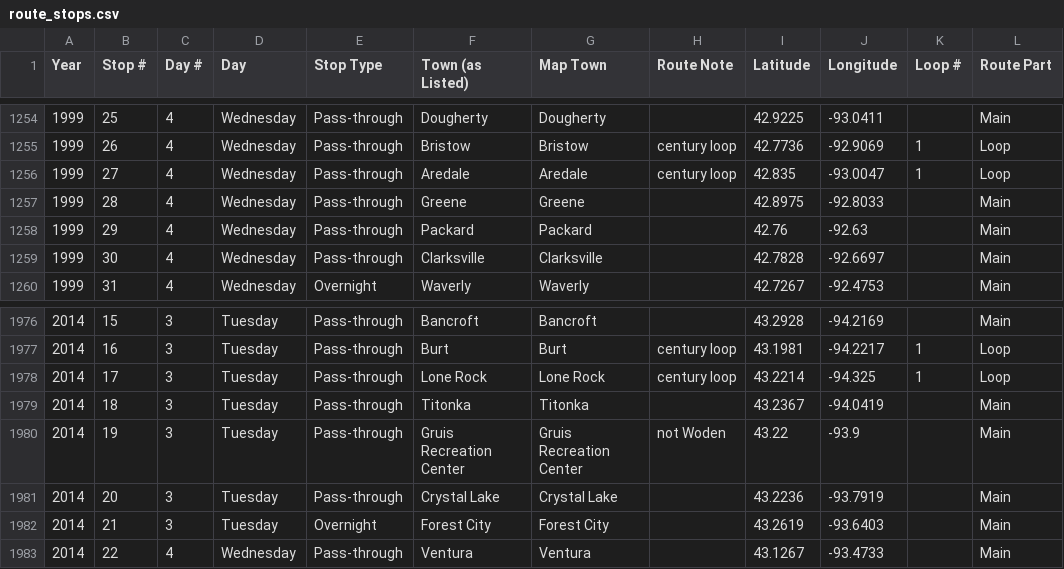
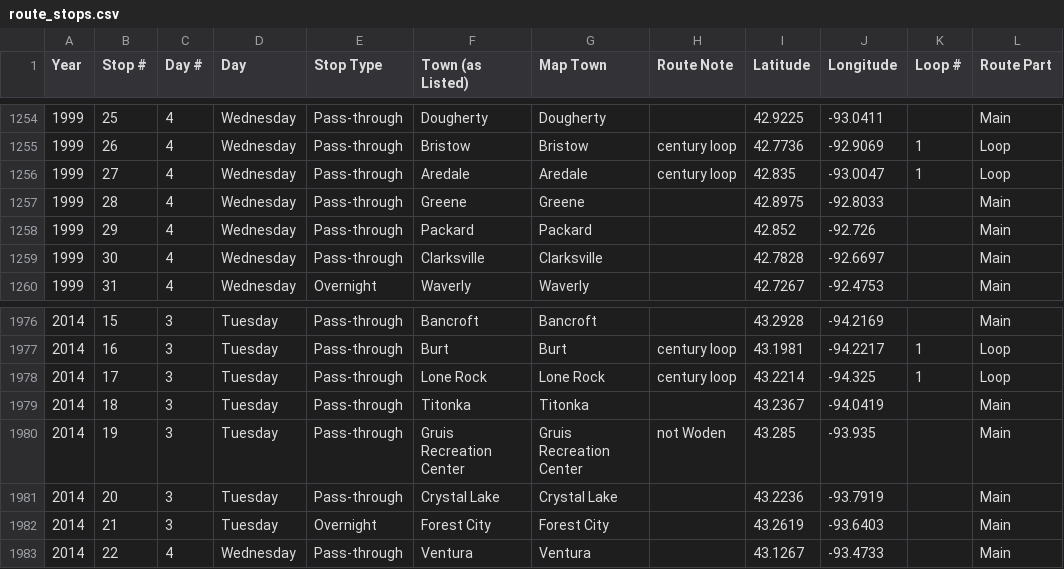
Before and after one commit to OutlawShaw77/ragbrai-map, a CSV file: route_stops.csv, drawn as a sheet; only a part is shown, gaps mark what is left out.

Commit message:
Update Coordinates

```diff
--- a/route_stops.csv
+++ b/route_stops.csv
@@ -1257,3 +1257,3 @@
 1999,28,4,Wednesday,Pass-through,Greene,Greene,,42.8975,-92.8033,,Main
-1999,29,4,Wednesday,Pass-through,Packard,Packard,,42.76,-92.63,,Main
+1999,29,4,Wednesday,Pass-through,Packard,Packard,,42.852,-92.726,,Main
 1999,30,4,Wednesday,Pass-through,Clarksville,Clarksville,,42.7828,-92.6697,,Main
@@ -1979,3 +1979,3 @@
 2014,18,3,Tuesday,Pass-through,Titonka,Titonka,,43.2367,-94.0419,,Main
-2014,19,3,Tuesday,Pass-through,Gruis Recreation Center,Gruis Recreation Center,not Woden,43.22,-93.9,,Main
+2014,19,3,Tuesday,Pass-through,Gruis Recreation Center,Gruis Recreation Center,not Woden,43.285,-93.935,,Main
 2014,20,3,Tuesday,Pass-through,Crystal Lake,Crystal Lake,,43.2236,-93.7919,,Main
```
